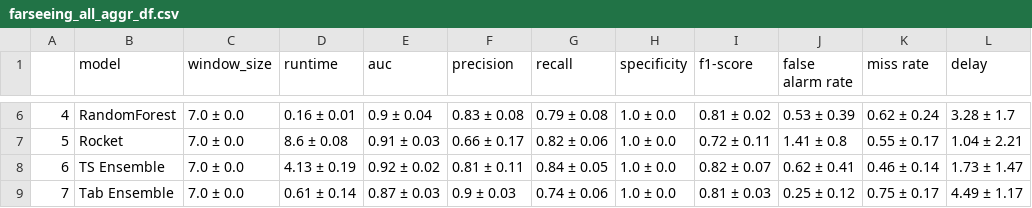
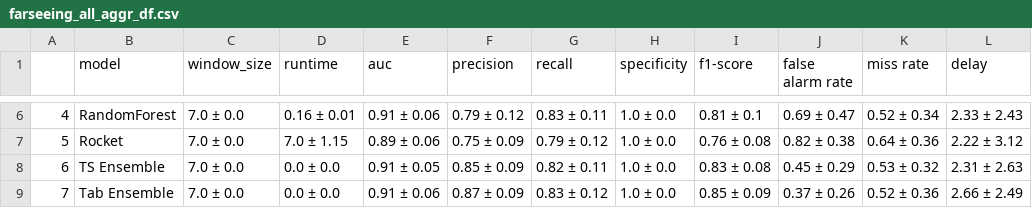
Before and after one commit to mlgig/fallstream, a CSV file: results/farseeing_all_aggr_df.csv, drawn as a sheet; only a part is shown, gaps mark what is left out; the diff covers the shown part only.

```diff
--- a/results/farseeing_all_aggr_df.csv
+++ b/results/farseeing_all_aggr_df.csv
@@ -6,4 +6,4 @@
-4,RandomForest,7.0 ± 0.0,0.16 ± 0.01,0.9 ± 0.04,0.83 ± 0.08,0.79 ± 0.08,1.0 ± 0.0,0.81 ± 0.02,0.53 ± 0.39,0.62 ± 0.24,3.28 ± 1.7
-5,Rocket,7.0 ± 0.0,8.6 ± 0.08,0.91 ± 0.03,0.66 ± 0.17,0.82 ± 0.06,1.0 ± 0.0,0.72 ± 0.11,1.41 ± 0.8,0.55 ± 0.17,1.04 ± 2.21
-6,TS Ensemble,7.0 ± 0.0,4.13 ± 0.19,0.92 ± 0.02,0.81 ± 0.11,0.84 ± 0.05,1.0 ± 0.0,0.82 ± 0.07,0.62 ± 0.41,0.46 ± 0.14,1.73 ± 1.47
-7,Tab Ensemble,7.0 ± 0.0,0.61 ± 0.14,0.87 ± 0.03,0.9 ± 0.03,0.74 ± 0.06,1.0 ± 0.0,0.81 ± 0.03,0.25 ± 0.12,0.75 ± 0.17,4.49 ± 1.17
+4,RandomForest,7.0 ± 0.0,0.16 ± 0.01,0.91 ± 0.06,0.79 ± 0.12,0.83 ± 0.11,1.0 ± 0.0,0.81 ± 0.1,0.69 ± 0.47,0.52 ± 0.34,2.33 ± 2.43
+5,Rocket,7.0 ± 0.0,7.0 ± 1.15,0.89 ± 0.06,0.75 ± 0.09,0.79 ± 0.12,1.0 ± 0.0,0.76 ± 0.08,0.82 ± 0.38,0.64 ± 0.36,2.22 ± 3.12
+6,TS Ensemble,7.0 ± 0.0,0.0 ± 0.0,0.91 ± 0.05,0.85 ± 0.09,0.82 ± 0.11,1.0 ± 0.0,0.83 ± 0.08,0.45 ± 0.29,0.53 ± 0.32,2.31 ± 2.63
+7,Tab Ensemble,7.0 ± 0.0,0.0 ± 0.0,0.91 ± 0.06,0.87 ± 0.09,0.83 ± 0.12,1.0 ± 0.0,0.85 ± 0.09,0.37 ± 0.26,0.52 ± 0.36,2.66 ± 2.49
```
Also changed, not shown: 31 edited cells elsewhere in this file, 17 other files.
